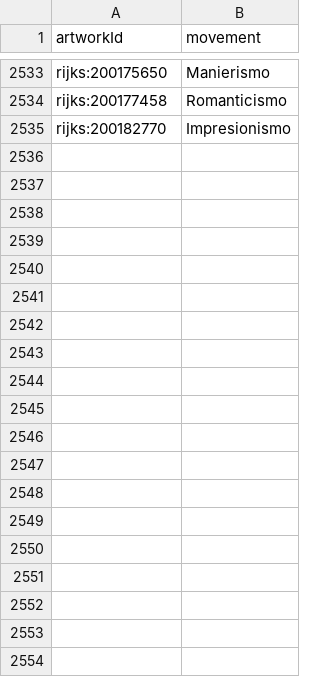
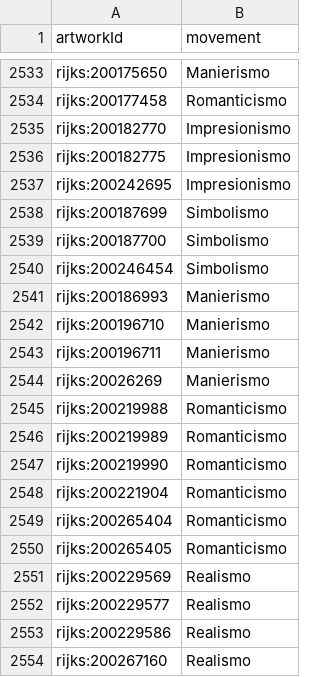
Before and after one commit to pacohurtadof/art-daily, a CSV file: harvester/data/movement-overrides.csv, drawn as a sheet; only a part is shown, gaps mark what is left out; the diff covers the shown part only; the diff names each change by its address in the sheet, - before the commit and + after, or states it on an @@ line.

```diff
--- a/harvester/data/movement-overrides.csv
+++ b/harvester/data/movement-overrides.csv
+row 2536: rijks:200182775 | Impresionismo
+row 2537: rijks:200242695 | Impresionismo
+row 2538: rijks:200187699 | Simbolismo
+row 2539: rijks:200187700 | Simbolismo
+row 2540: rijks:200246454 | Simbolismo
+row 2541: rijks:200186993 | Manierismo
+row 2542: rijks:200196710 | Manierismo
+row 2543: rijks:200196711 | Manierismo
+row 2544: rijks:20026269 | Manierismo
+row 2545: rijks:200219988 | Romanticismo
+row 2546: rijks:200219989 | Romanticismo
+row 2547: rijks:200219990 | Romanticismo
+row 2548: rijks:200221904 | Romanticismo
+row 2549: rijks:200265404 | Romanticismo
+row 2550: rijks:200265405 | Romanticismo
+row 2551: rijks:200229569 | Realismo
+row 2552: rijks:200229577 | Realismo
+row 2553: rijks:200229586 | Realismo
+row 2554: rijks:200267160 | Realismo
```
Also changed, not shown: 31 added rows elsewhere in this file, 3 other files.
